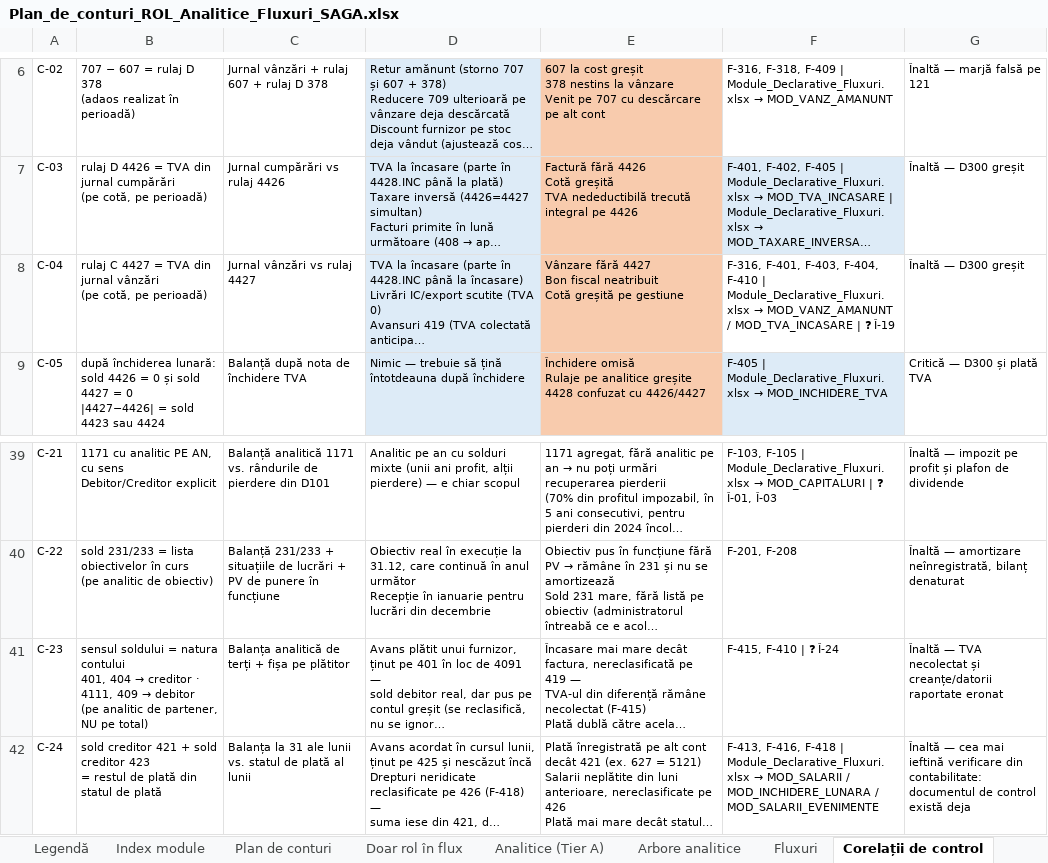
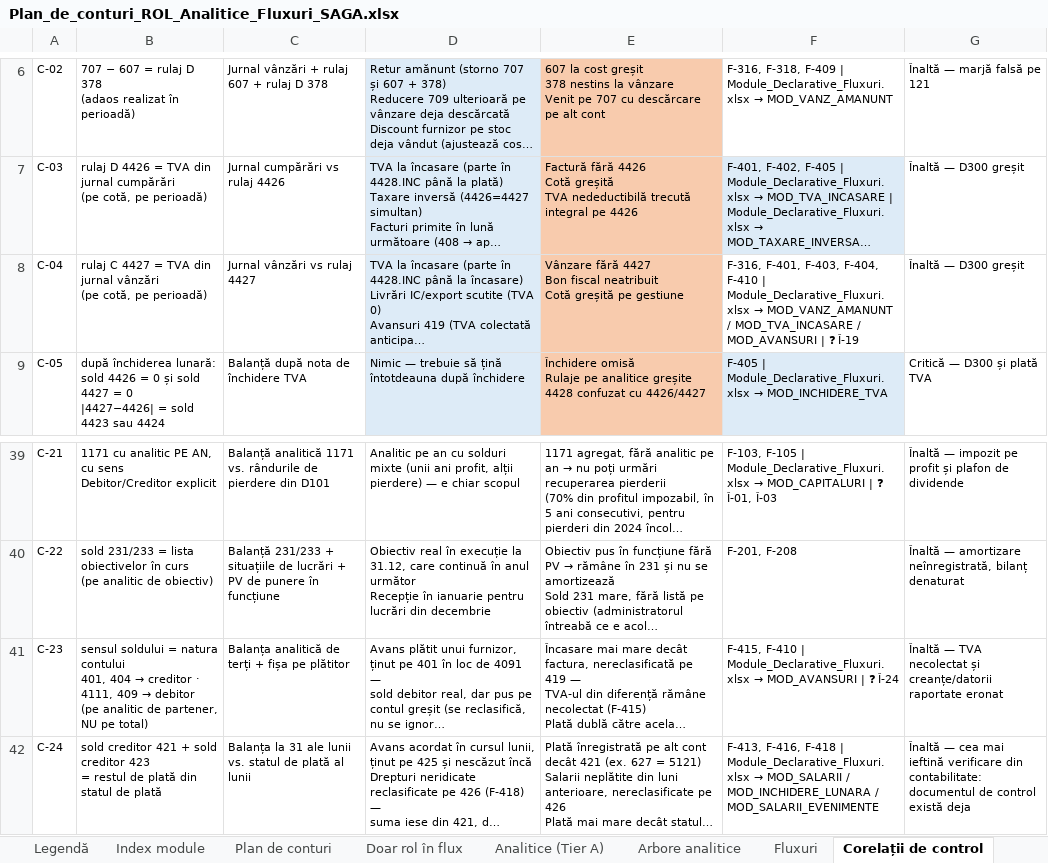
Before and after one commit to lucapaguroidea-ops/9LIFE_CURSCONTA, an Excel workbook: dist/Plan_de_conturi_ROL_Analitice_Fluxuri_SAGA.xlsx, sheet Corelații de control, drawn as a sheet; only a part is shown, gaps mark what is left out; long unchanged cells end in …; values as stored, in another font and other column widths than the file's, no borders; the diff names each change by its address in the sheet, - before the commit and + after, or states it on an @@ line.

```diff
--- a/dist/Plan_de_conturi_ROL_Analitice_Fluxuri_SAGA.xlsx (sheet Corelații de control)
+++ b/dist/Plan_de_conturi_ROL_Analitice_Fluxuri_SAGA.xlsx (sheet Corelații de control)
-F8: …/ MOD_TVA_INCASARE | ❓…
+F8: …/ MOD_TVA_INCASARE / MOD_AVANSURI | ❓…
@@ F41: …F-410 | ❓ Î-24 → …F-410 | Module_Declarative_Fluxuri.xlsx → MOD_AVANSURI | ❓ Î-24 @@
```
Also changed, not shown: sheet Index module, sheet Matrice acoperire, sheet Fluxuri, sheet Legendă, dist/Module_Declarative_Fluxuri.xlsx, dist/pachet/1-plan-de-conturi.xlsx, 19 other files.
